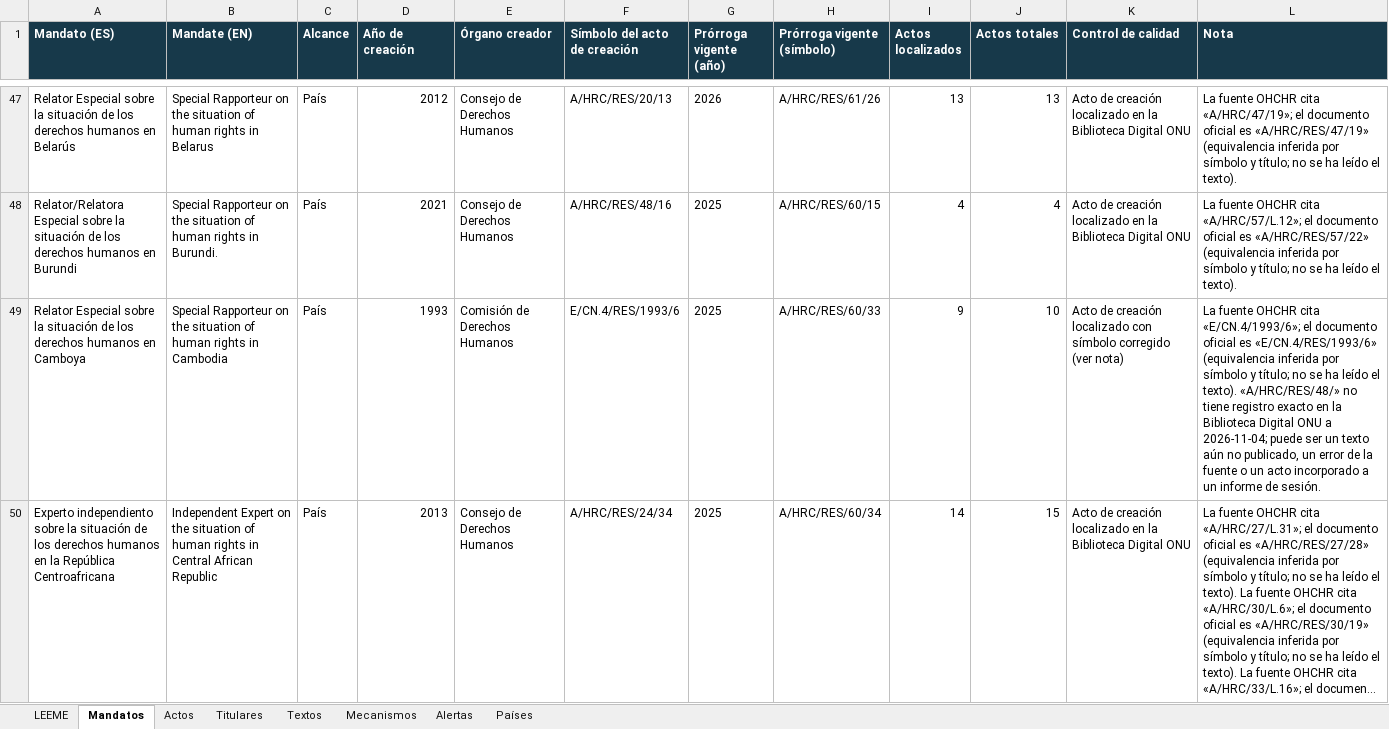
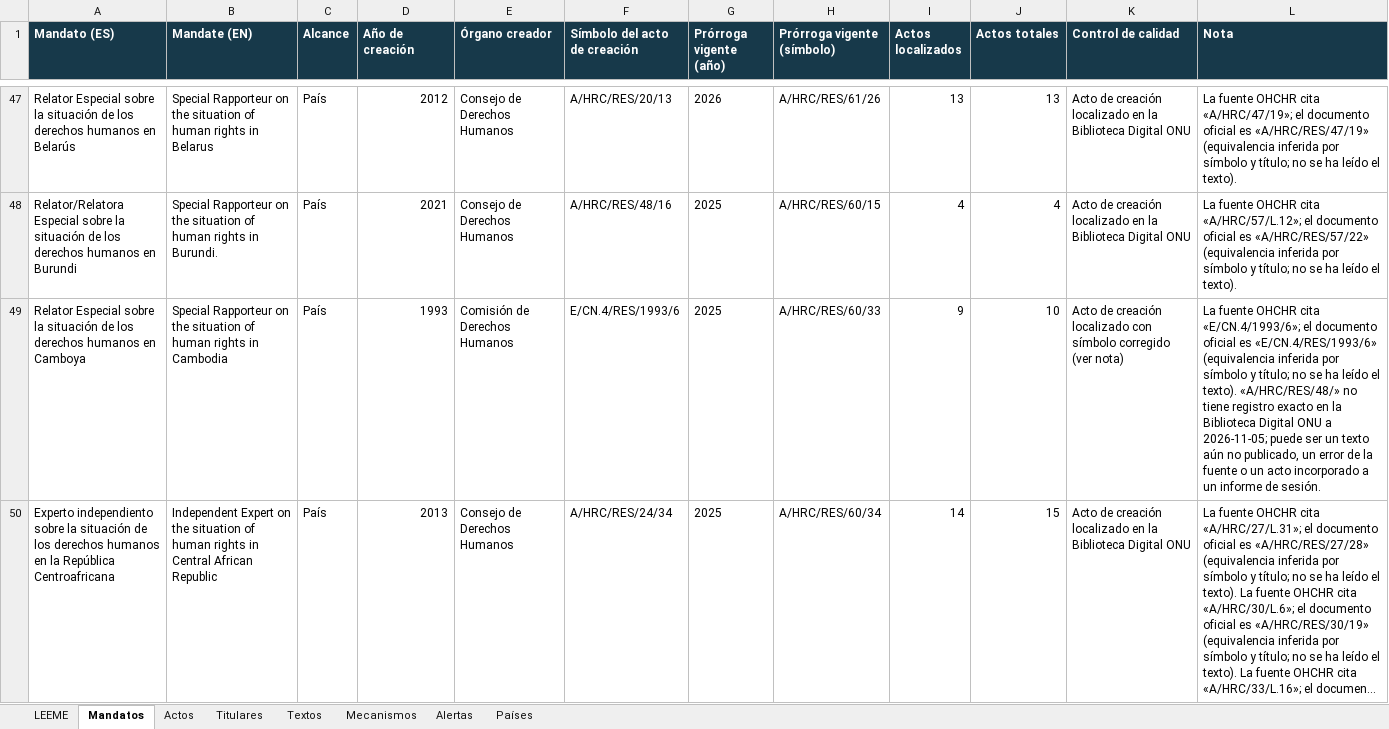
Before and after one commit to sukima-labs/atlasonu, an Excel workbook: data/atlas-onu-catalogo-v07.xlsx, sheet Mandatos, drawn as a sheet; only a part is shown, gaps mark what is left out; long unchanged cells end in …; values as stored, in another font and other column widths than the file's, no borders; the diff covers the shown part only; the diff names each change by its address in the sheet, - before the commit and + after, or states it on an @@ line.

```diff
--- a/data/atlas-onu-catalogo-v07.xlsx (sheet Mandatos)
+++ b/data/atlas-onu-catalogo-v07.xlsx (sheet Mandatos)
-L49 (Nota): …ONU a 2026-11-04; puede ser…
+L49 (Nota): …ONU a 2026-11-05; puede ser…
```
Also changed, not shown: 3 edited cells elsewhere in this sheet, sheet Titulares, sheet Alertas, sheet Actos, sheet LEEME, 15 other files.
